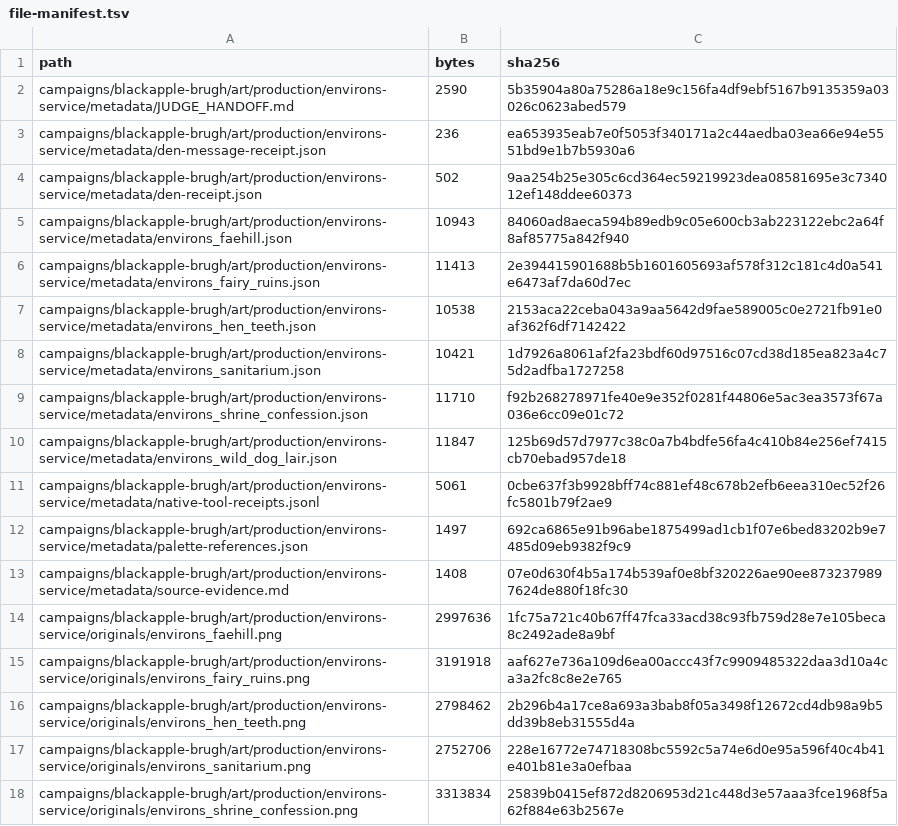
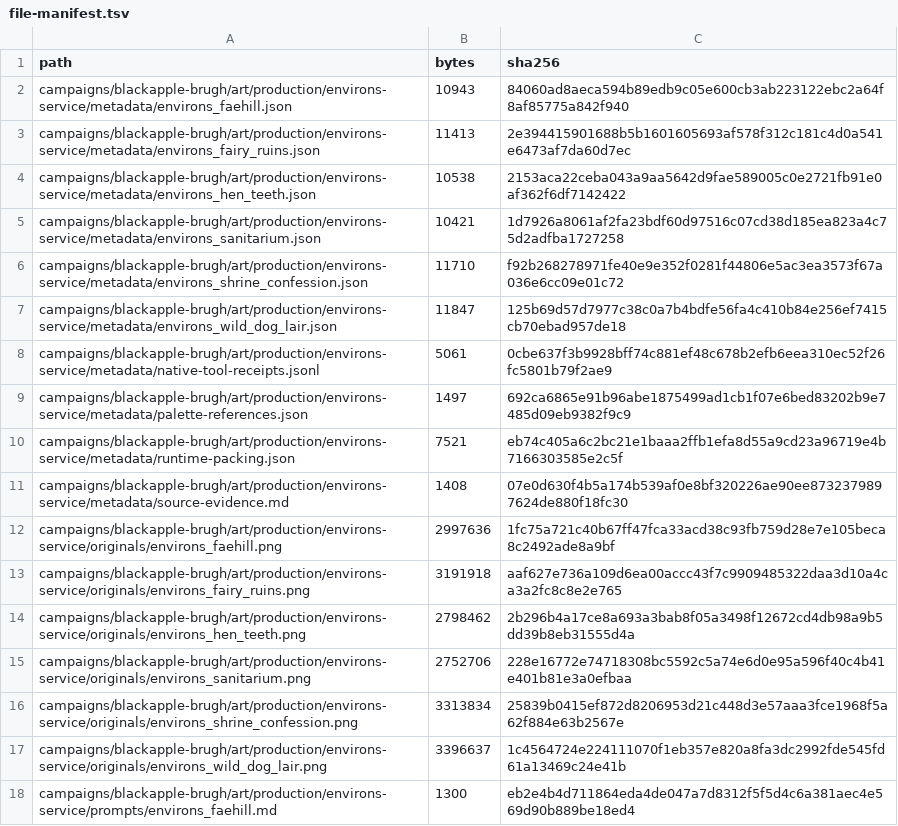
Before and after one commit to FuzzySlipper/rusty-goldbox, a TSV file: campaigns/blackapple-brugh/art/production/environs-service/metadata/file-manifest.tsv, drawn as a sheet; only a part is shown; the shorter side is filled out with more unchanged rows; removed rows and columns are numbered as before the commit, all else as after; the diff names each change by its address in the sheet, - before the commit and + after, or states it on an @@ line.

Commit message:
Keep coordination records out of campaign source

```diff
--- a/campaigns/blackapple-brugh/art/production/environs-service/metadata/file-manifest.tsv
+++ b/campaigns/blackapple-brugh/art/production/environs-service/metadata/file-manifest.tsv
-row 2: campaigns/blackapple-brugh/art/production/environs-service/metadata/JUDGE_HANDOFF.md | 2590 | 5b35904a80a75286a18e9c156fa4df9ebf5167b9135359a03026c0623abed579
-row 3: campaigns/blackapple-brugh/art/production/environs-service/metadata/den-message-receipt.json | 236 | ea653935eab7e0f5053f340171a2c44aedba03ea66e94e5551bd9e1b7b5930a6
-row 4: campaigns/blackapple-brugh/art/production/environs-service/metadata/den-receipt.json | 502 | 9aa254b25e305c6cd364ec59219923dea08581695e3c734012ef148ddee60373
+row 10: campaigns/blackapple-brugh/art/production/environs-service/metadata/runtime-packing.json | 7521 | eb74c405a6c2bc21e1baaa2ffb1efa8d55a9cd23a96719e4b7166303585e2c5f
```
Also changed, not shown: 10 other files.
